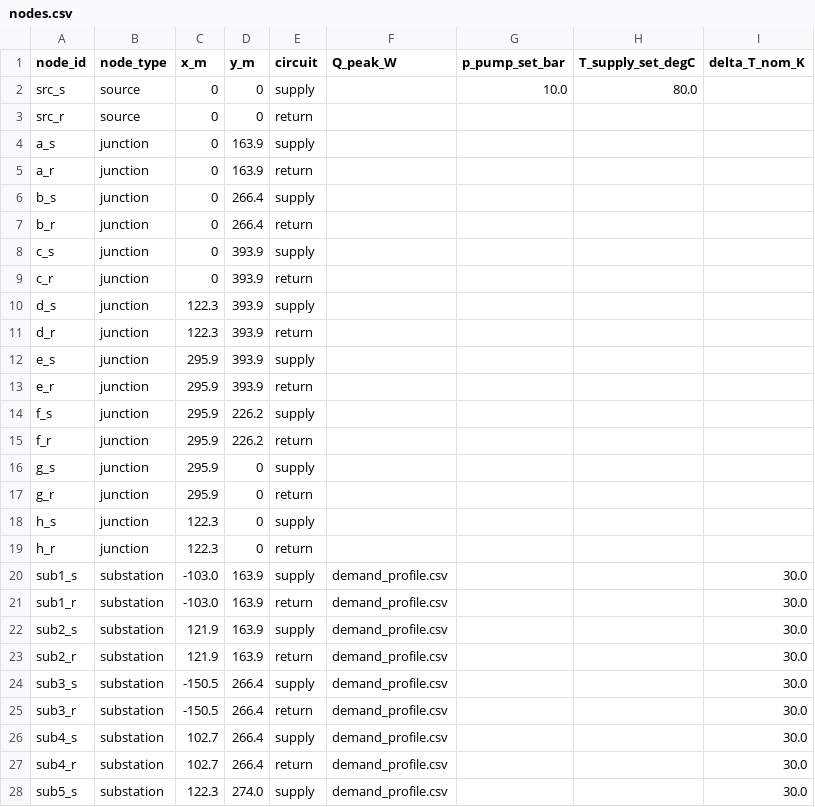
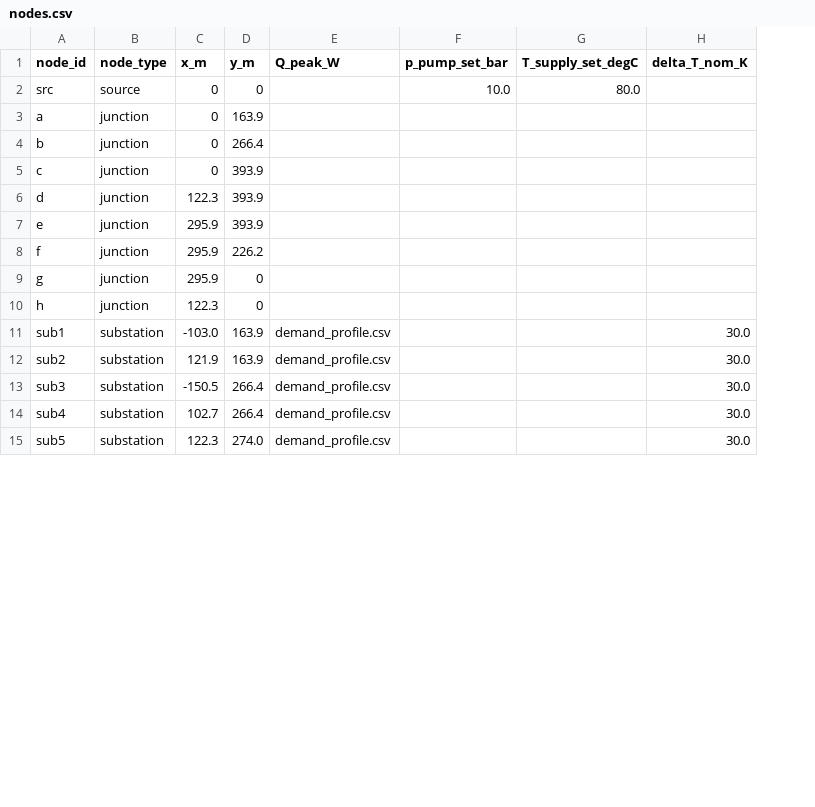
Before and after one commit to SarFerr/dhn-benchmark, a CSV file: dhn_benchmark/archetypes/DHN_THV_3G_M_S_BASE/nodes.csv, drawn as a sheet; only a part is shown; removed rows and columns are numbered as before the commit, all else as after; the diff covers the shown part only; the diff names each change by its address in the sheet, - before the commit and + after, or states it on an @@ line.

```diff
--- a/dhn_benchmark/archetypes/DHN_THV_3G_M_S_BASE/nodes.csv
+++ b/dhn_benchmark/archetypes/DHN_THV_3G_M_S_BASE/nodes.csv
-column E (circuit), row 2: supply; row 4: supply; row 6: supply; row 8: supply; row 10: supply; row 12: supply; row 14: supply; row 16: supply; row 18: supply; row 20: supply; row 22: supply; row 24: supply; row 26: supply; row 28: supply
-A2 (node_id): src_s
+A2 (node_id): src
-row 3: src_r | source | 0 | 0 | return
-A3 (node_id): a_s
+A3 (node_id): a
-row 5: a_r | junction | 0 | 163.9 | return
-A4 (node_id): b_s
+A4 (node_id): b
-row 7: b_r | junction | 0 | 266.4 | return
-A5 (node_id): c_s
+A5 (node_id): c
-row 9: c_r | junction | 0 | 393.9 | return
-A6 (node_id): d_s
+A6 (node_id): d
-row 11: d_r | junction | 122.3 | 393.9 | return
-A7 (node_id): e_s
+A7 (node_id): e
-row 13: e_r | junction | 295.9 | 393.9 | return
-A8 (node_id): f_s
+A8 (node_id): f
-row 15: f_r | junction | 295.9 | 226.2 | return
-A9 (node_id): g_s
+A9 (node_id): g
-row 17: g_r | junction | 295.9 | 0 | return
-A10 (node_id): h_s
+A10 (node_id): h
-row 19: h_r | junction | 122.3 | 0 | return
-A11 (node_id): sub1_s
+A11 (node_id): sub1
-row 21: sub1_r | substation | -103.0 | 163.9 | return | demand_profile.csv |  |  | 30.0
-A12 (node_id): sub2_s
+A12 (node_id): sub2
-row 23: sub2_r | substation | 121.9 | 163.9 | return | demand_profile.csv |  |  | 30.0
-A13 (node_id): sub3_s
+A13 (node_id): sub3
-row 25: sub3_r | substation | -150.5 | 266.4 | return | demand_profile.csv |  |  | 30.0
-A14 (node_id): sub4_s
+A14 (node_id): sub4
-row 27: sub4_r | substation | 102.7 | 266.4 | return | demand_profile.csv |  |  | 30.0
-A15 (node_id): sub5_s
+A15 (node_id): sub5
```
Also changed, not shown: 6 removed rows and 5 edited cells elsewhere in this file, dhn_benchmark/archetypes/DHN_THV_3G_L_S_BASE/nodes.csv, dhn_benchmark/archetypes/DHN_THV_3G_L_S_BASE/pipes.csv, 10 other files.
